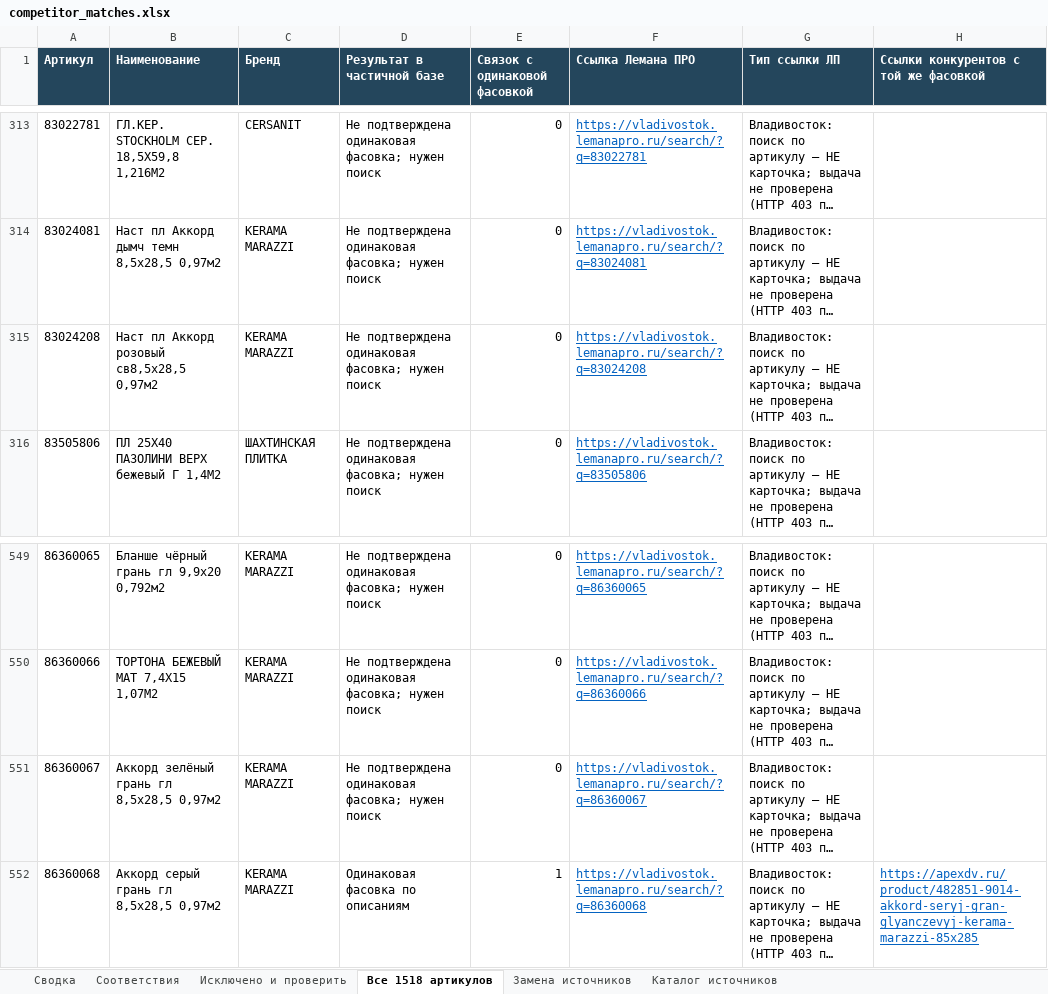
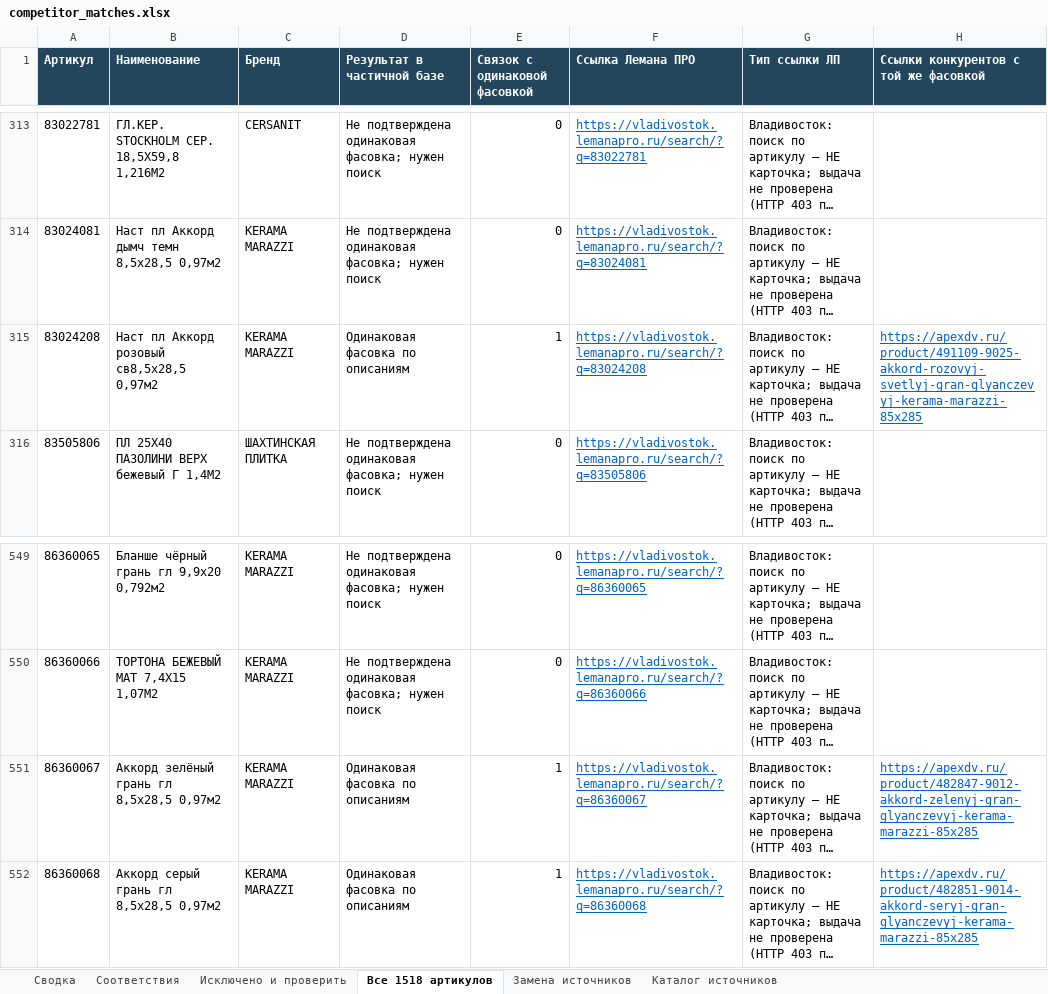
Before and after one commit to dmitrypalych44-ai/cloude, an Excel workbook: reports/competitor_matches.xlsx, sheet Все 1518 артикулов, drawn as a sheet; only a part is shown, gaps mark what is left out; long unchanged cells end in …; values as stored, in another font and other column widths than the file's, no borders; the diff names each change by its address in the sheet, - before the commit and + after, or states it on an @@ line.

Commit message:
Verify two more Akkord box matches and reject mismatched Monparnas packs
Co-authored-by: arena-agent <297053741+arena-agent@users.noreply.github.com>

```diff
--- a/reports/competitor_matches.xlsx (sheet Все 1518 артикулов)
+++ b/reports/competitor_matches.xlsx (sheet Все 1518 артикулов)
-D315 (Результат в частичной базе): Не подтверждена одинаковая фасовка; нужен поиск
+D315 (Результат в частичной базе): Одинаковая фасовка по описаниям
-E315 (Связок с одинаковой фасовкой): 0
+E315 (Связок с одинаковой фасовкой): 1
-H315: (empty)
+H315: https://apexdv.ru/product/491109-9025-akkord-rozovyj-svetlyj-gran-glyanczevyj-kerama-marazzi-85x285
-D551 (Результат в частичной базе): Не подтверждена одинаковая фасовка; нужен поиск
+D551 (Результат в частичной базе): Одинаковая фасовка по описаниям
-E551 (Связок с одинаковой фасовкой): 0
+E551 (Связок с одинаковой фасовкой): 1
-H551: (empty)
+H551: https://apexdv.ru/product/482847-9012-akkord-zelenyj-gran-glyanczevyj-kerama-marazzi-85x285
```
Also changed, not shown: sheet Исключено и проверить, sheet Соответствия, sheet Каталог источников, sheet Сводка, 4 other files.
